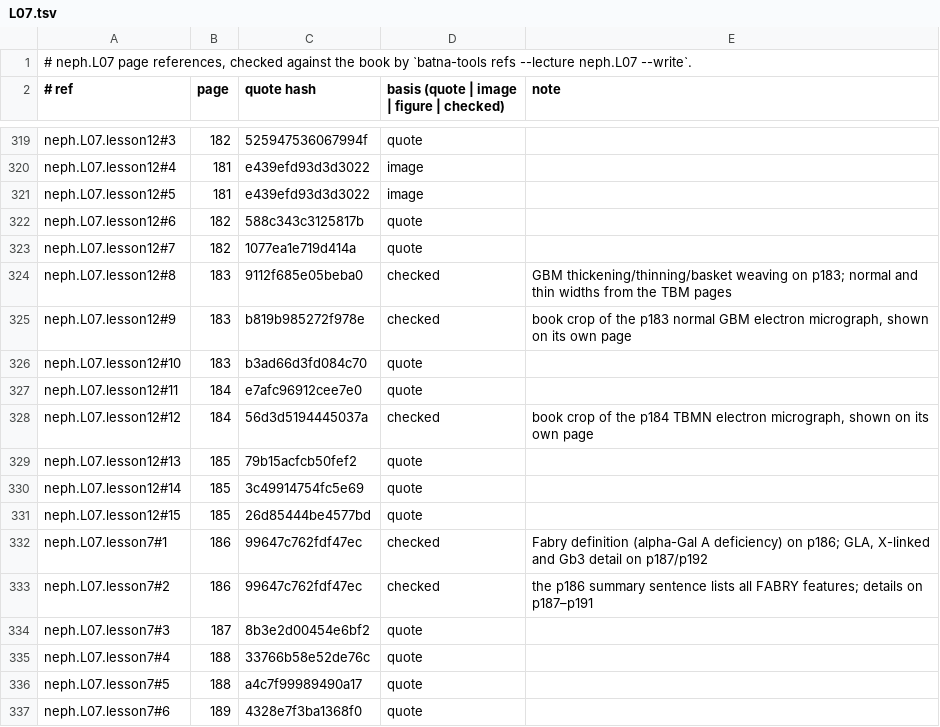
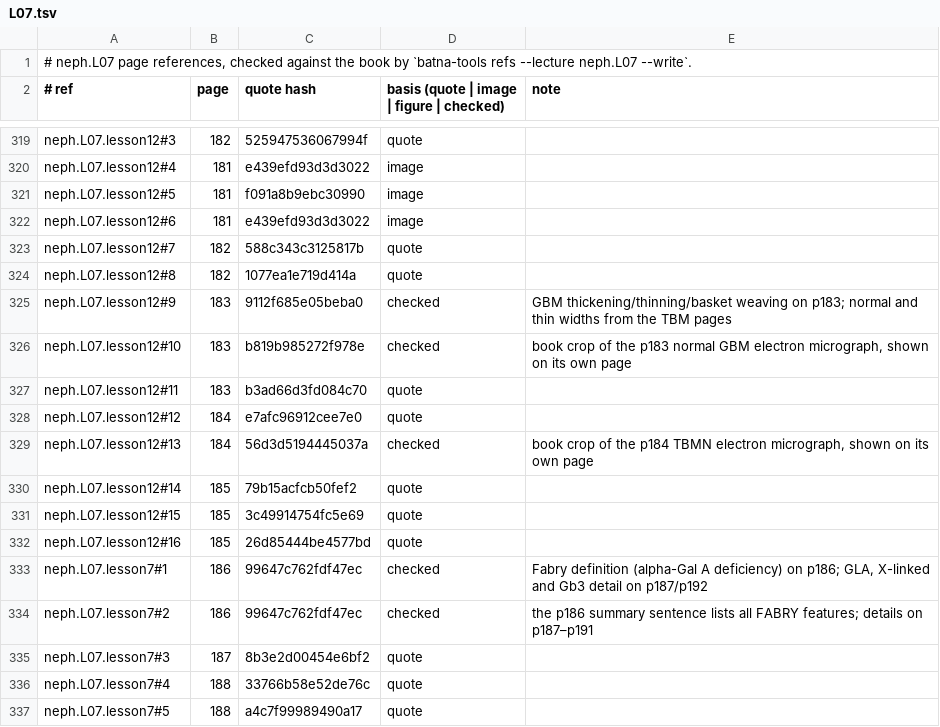
Before and after one commit to MohamedRef/Batna-app, a TSV file: content/book-refs/neph/L07.tsv, drawn as a sheet; only a part is shown, gaps mark what is left out; the shorter side is filled out with more unchanged rows.

Commit message:
neph.L07: redraw the hematuria and family history algorithm (#1156)

```diff
--- a/content/book-refs/neph/L07.tsv
+++ b/content/book-refs/neph/L07.tsv
@@ -320,13 +320,14 @@ neph.L07.lesson12#3	182	525947536067994f	quote
 neph.L07.lesson12#4	181	e439efd93d3d3022	image	
-neph.L07.lesson12#5	181	e439efd93d3d3022	image	
-neph.L07.lesson12#6	182	588c343c3125817b	quote	
-neph.L07.lesson12#7	182	1077ea1e719d414a	quote	
-neph.L07.lesson12#8	183	9112f685e05beba0	checked	GBM thickening/thinning/basket weaving on p183; normal and thin widths from the TBM pages
-neph.L07.lesson12#9	183	b819b985272f978e	checked	book crop of the p183 normal GBM electron micrograph, shown on its own page
-neph.L07.lesson12#10	183	b3ad66d3fd084c70	quote	
-neph.L07.lesson12#11	184	e7afc96912cee7e0	quote	
-neph.L07.lesson12#12	184	56d3d5194445037a	checked	book crop of the p184 TBMN electron micrograph, shown on its own page
-neph.L07.lesson12#13	185	79b15acfcb50fef2	quote	
-neph.L07.lesson12#14	185	3c49914754fc5e69	quote	
-neph.L07.lesson12#15	185	26d85444be4577bd	quote	
+neph.L07.lesson12#5	181	f091a8b9ebc30990	image	
+neph.L07.lesson12#6	181	e439efd93d3d3022	image	
+neph.L07.lesson12#7	182	588c343c3125817b	quote	
+neph.L07.lesson12#8	182	1077ea1e719d414a	quote	
+neph.L07.lesson12#9	183	9112f685e05beba0	checked	GBM thickening/thinning/basket weaving on p183; normal and thin widths from the TBM pages
+neph.L07.lesson12#10	183	b819b985272f978e	checked	book crop of the p183 normal GBM electron micrograph, shown on its own page
+neph.L07.lesson12#11	183	b3ad66d3fd084c70	quote	
+neph.L07.lesson12#12	184	e7afc96912cee7e0	quote	
+neph.L07.lesson12#13	184	56d3d5194445037a	checked	book crop of the p184 TBMN electron micrograph, shown on its own page
+neph.L07.lesson12#14	185	79b15acfcb50fef2	quote	
+neph.L07.lesson12#15	185	3c49914754fc5e69	quote	
+neph.L07.lesson12#16	185	26d85444be4577bd	quote	
 neph.L07.lesson7#1	186	99647c762fdf47ec	checked	Fabry definition (alpha-Gal A deficiency) on p186; GLA, X-linked and Gb3 detail on p187/p192
```
Also changed, not shown: 3 other files.
